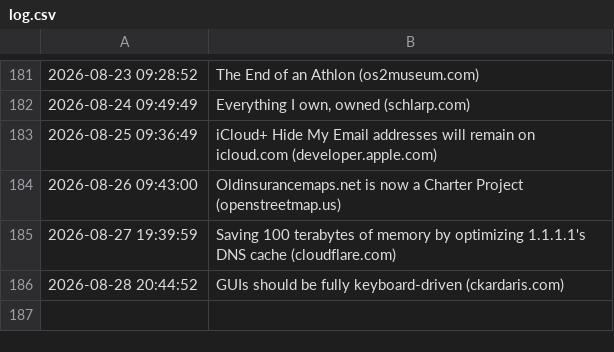
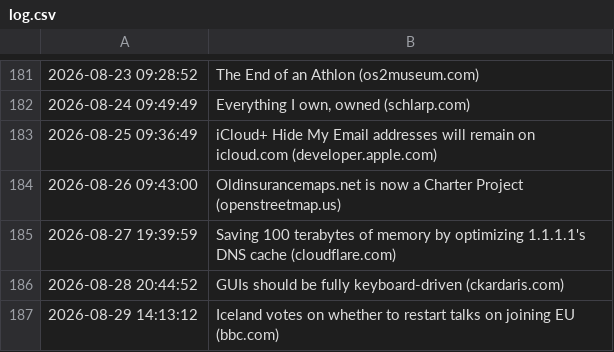
Before and after one commit to Trish0606/daily-web-scraper, a CSV file: log.csv, drawn as a sheet; only a part is shown, gaps mark what is left out; the diff names each change by its address in the sheet, - before the commit and + after, or states it on an @@ line.

```diff
--- a/log.csv
+++ b/log.csv
+row 187: 2026-08-29 14:13:12 | Iceland votes on whether to restart talks on joining EU (bbc.com)
```
